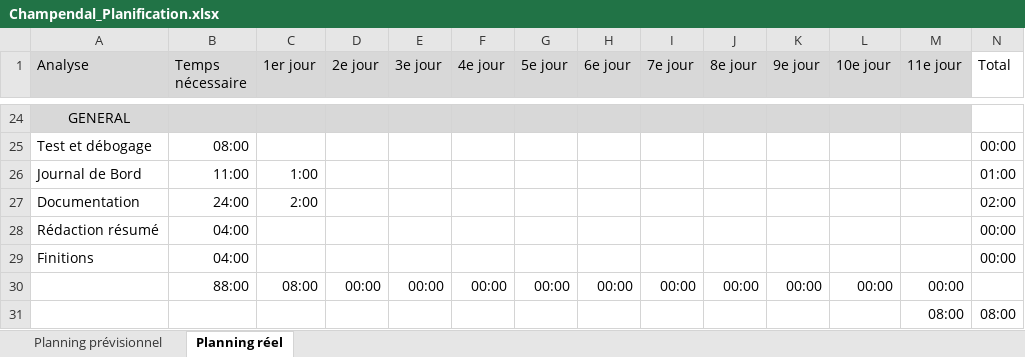
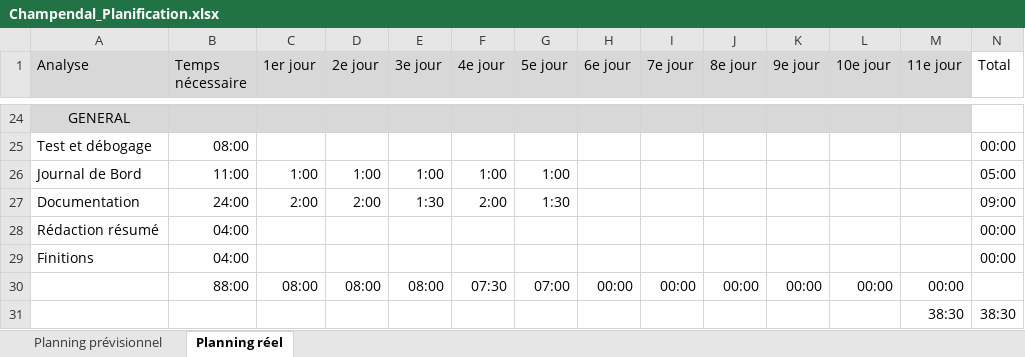
Before and after one commit to Bar236/PNJ, an Excel workbook: document/Champendal_Planification.xlsx, sheet Planning réel, drawn as a sheet; only a part is shown, gaps mark what is left out; values as stored, in another font and other column widths than the file's, no borders; conditional formats not drawn; removed rows and columns are numbered as before the commit, all else as after; the diff covers the shown part only; the diff names each change by its address in the sheet, - before the commit and + after, or states it on an @@ line.

```diff
--- a/document/Champendal_Planification.xlsx (sheet Planning réel)
+++ b/document/Champendal_Planification.xlsx (sheet Planning réel)
-D26 (2e jour): (empty)
+D26 (2e jour): 1:00
-E26 (3e jour): (empty)
+E26 (3e jour): 1:00
-F26 (4e jour): (empty)
+F26 (4e jour): 1:00
-G26 (5e jour): (empty)
+G26 (5e jour): 1:00
-N26 (Total): 01:00
+N26 (Total): 05:00
-D27 (2e jour): (empty)
+D27 (2e jour): 2:00
-E27 (3e jour): (empty)
+E27 (3e jour): 1:30
-F27 (4e jour): (empty)
+F27 (4e jour): 2:00
-G27 (5e jour): (empty)
+G27 (5e jour): 1:30
-N27 (Total): 02:00
+N27 (Total): 09:00
-D30 (2e jour): 00:00
+D30 (2e jour): 08:00
-E30 (3e jour): 00:00
+E30 (3e jour): 08:00
-F30 (4e jour): 00:00
+F30 (4e jour): 07:30
-G30 (5e jour): 00:00
+G30 (5e jour): 07:00
-row 31:  |  |  |  |  |  |  |  |  |  |  |  | 08:00 | 08:00
+row 31:  |  |  |  |  |  |  |  |  |  |  |  | 38:30 | 38:30
```
Also changed, not shown: 26 edited cells elsewhere in this sheet, 2 other files.
